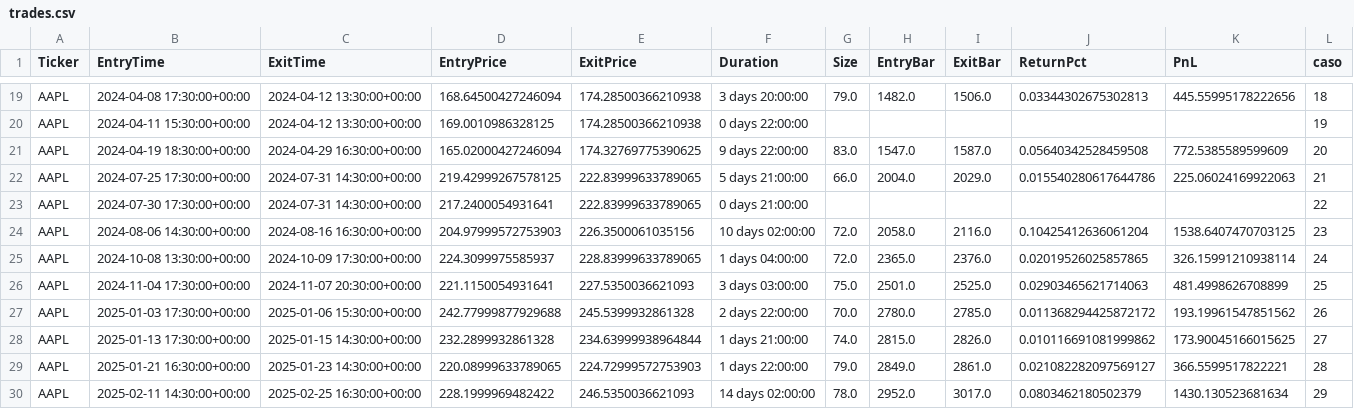
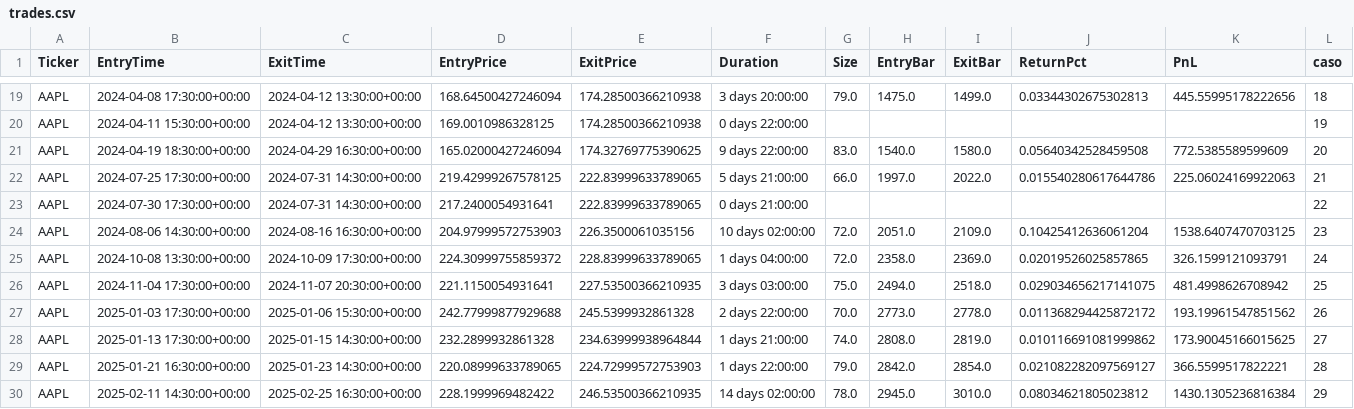
Before and after one commit to kaliinversionesyservicios/TraderEstrategias, a CSV file: data/backtesting/trades.csv, drawn as a sheet; only a part is shown, gaps mark what is left out; the diff covers the shown part only; the diff names each change by its address in the sheet, - before the commit and + after, or states it on an @@ line.

```diff
--- a/data/backtesting/trades.csv
+++ b/data/backtesting/trades.csv
-H19 (EntryBar): 1482.0
+H19 (EntryBar): 1475.0
-I19 (ExitBar): 1506.0
+I19 (ExitBar): 1499.0
-H21 (EntryBar): 1547.0
+H21 (EntryBar): 1540.0
-I21 (ExitBar): 1587.0
+I21 (ExitBar): 1580.0
-H22 (EntryBar): 2004.0
+H22 (EntryBar): 1997.0
-I22 (ExitBar): 2029.0
+I22 (ExitBar): 2022.0
-H24 (EntryBar): 2058.0
+H24 (EntryBar): 2051.0
-I24 (ExitBar): 2116.0
+I24 (ExitBar): 2109.0
-D25 (EntryPrice): 224.3099975585937
+D25 (EntryPrice): 224.30999755859372
-H25 (EntryBar): 2365.0
+H25 (EntryBar): 2358.0
-I25 (ExitBar): 2376.0
+I25 (ExitBar): 2369.0
-K25 (PnL): 326.15991210938114
+K25 (PnL): 326.1599121093791
-E26 (ExitPrice): 227.5350036621093
+E26 (ExitPrice): 227.53500366210935
-H26 (EntryBar): 2501.0
+H26 (EntryBar): 2494.0
-I26 (ExitBar): 2525.0
+I26 (ExitBar): 2518.0
-J26 (ReturnPct): 0.02903465621714063
+J26 (ReturnPct): 0.029034656217141075
-K26 (PnL): 481.4998626708899
+K26 (PnL): 481.4998626708942
-H27 (EntryBar): 2780.0
+H27 (EntryBar): 2773.0
-I27 (ExitBar): 2785.0
+I27 (ExitBar): 2778.0
-H28 (EntryBar): 2815.0
+H28 (EntryBar): 2808.0
-I28 (ExitBar): 2826.0
+I28 (ExitBar): 2819.0
-H29 (EntryBar): 2849.0
+H29 (EntryBar): 2842.0
-I29 (ExitBar): 2861.0
+I29 (ExitBar): 2854.0
-E30 (ExitPrice): 246.5350036621093
+E30 (ExitPrice): 246.53500366210935
-H30 (EntryBar): 2952.0
+H30 (EntryBar): 2945.0
-I30 (ExitBar): 3017.0
+I30 (ExitBar): 3010.0
-J30 (ReturnPct): 0.0803462180502379
+J30 (ReturnPct): 0.08034621805023812
-K30 (PnL): 1430.130523681634
+K30 (PnL): 1430.1305236816384
```
Also changed, not shown: 157 edited cells elsewhere in this file, data/backtesting/estadisticas.csv, 1 other file.
